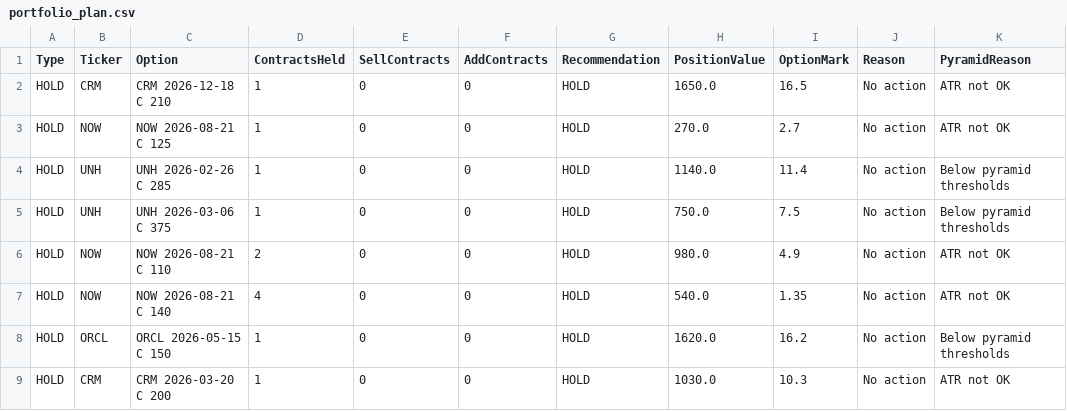
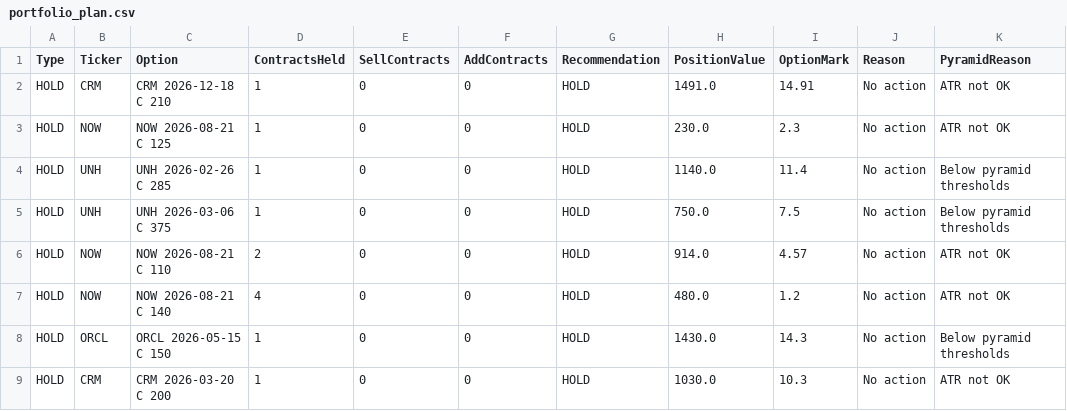
Before and after one commit to vibraniumtag-code/Stocks, a CSV file: docs/portfolio_plan.csv, drawn as a sheet.

```diff
--- a/docs/portfolio_plan.csv
+++ b/docs/portfolio_plan.csv
@@ -1,9 +1,9 @@
 Type,Ticker,Option,ContractsHeld,SellContracts,AddContracts,Recommendation,PositionValue,OptionMark,Reason,PyramidReason
-HOLD,CRM,CRM 2026-12-18 C 210,1,0,0,HOLD,1650.0,16.5,No action,ATR not OK
-HOLD,NOW,NOW 2026-08-21 C 125,1,0,0,HOLD,270.0,2.7,No action,ATR not OK
+HOLD,CRM,CRM 2026-12-18 C 210,1,0,0,HOLD,1491.0,14.91,No action,ATR not OK
+HOLD,NOW,NOW 2026-08-21 C 125,1,0,0,HOLD,230.0,2.3,No action,ATR not OK
 HOLD,UNH,UNH 2026-02-26 C 285,1,0,0,HOLD,1140.0,11.4,No action,Below pyramid thresholds
 HOLD,UNH,UNH 2026-03-06 C 375,1,0,0,HOLD,750.0,7.5,No action,Below pyramid thresholds
-HOLD,NOW,NOW 2026-08-21 C 110,2,0,0,HOLD,980.0,4.9,No action,ATR not OK
-HOLD,NOW,NOW 2026-08-21 C 140,4,0,0,HOLD,540.0,1.35,No action,ATR not OK
-HOLD,ORCL,ORCL 2026-05-15 C 150,1,0,0,HOLD,1620.0,16.2,No action,Below pyramid thresholds
+HOLD,NOW,NOW 2026-08-21 C 110,2,0,0,HOLD,914.0,4.57,No action,ATR not OK
+HOLD,NOW,NOW 2026-08-21 C 140,4,0,0,HOLD,480.0,1.2,No action,ATR not OK
+HOLD,ORCL,ORCL 2026-05-15 C 150,1,0,0,HOLD,1430.0,14.3,No action,Below pyramid thresholds
 HOLD,CRM,CRM 2026-03-20 C 200,1,0,0,HOLD,1030.0,10.3,No action,ATR not OK
```
Also changed, not shown: portfolio_plan.csv.
